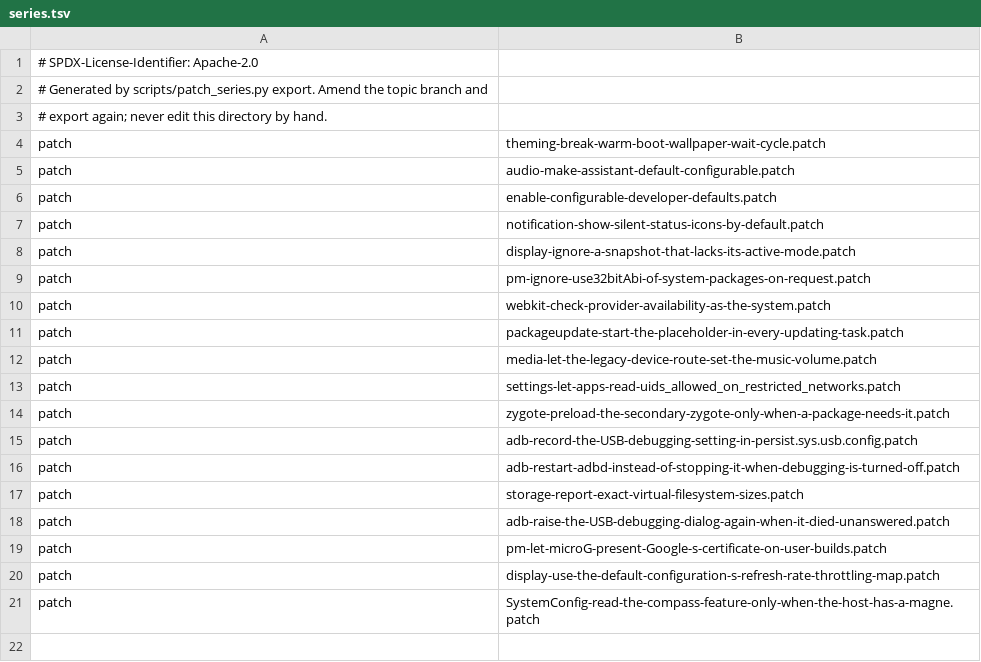
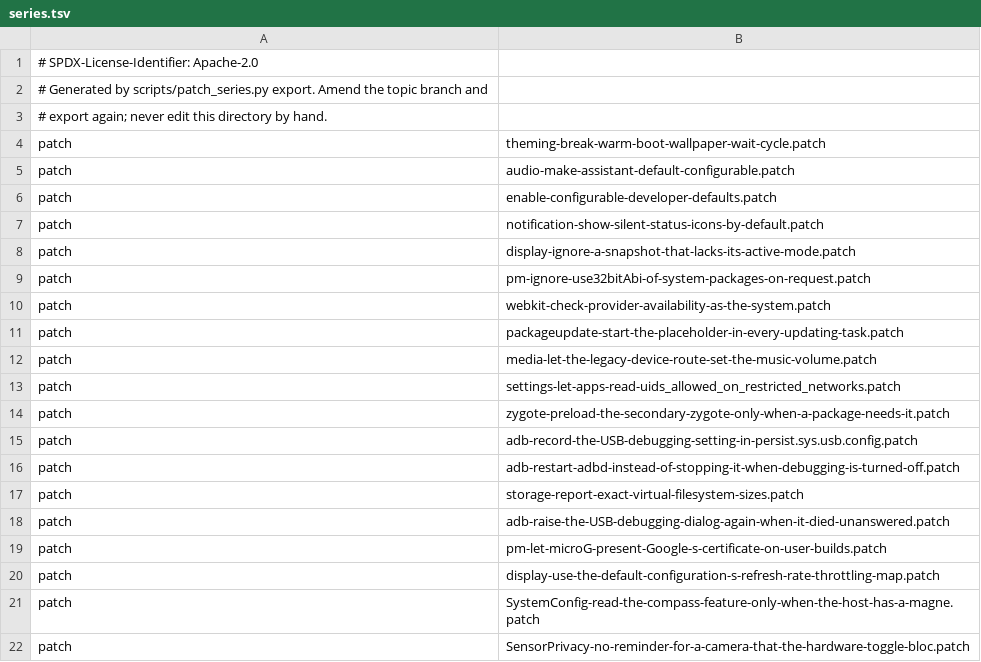
Before and after one commit to 22f/kernarium, a TSV file: android/lineage-24/patches/projects/p0007/series/series.tsv, drawn as a sheet; the diff names each change by its address in the sheet, - before the commit and + after, or states it on an @@ line.

```diff
--- a/android/lineage-24/patches/projects/p0007/series/series.tsv
+++ b/android/lineage-24/patches/projects/p0007/series/series.tsv
+row 22: patch | SensorPrivacy-no-reminder-for-a-camera-that-the-hardware-toggle-bloc.patch
```
Also changed, not shown: android/lineage-24/patches/projects.tsv, 1 other file.
